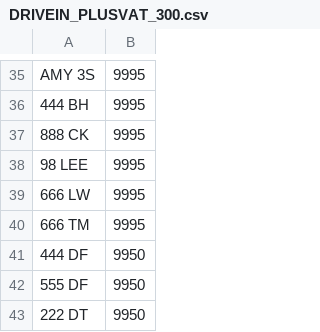
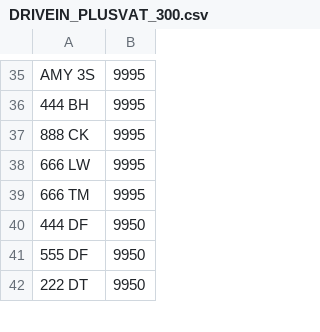
Before and after one commit to jamessaperia/simplyreg, a CSV file: csv/DRIVEIN_PLUSVAT_300.csv, drawn as a sheet; only a part is shown, gaps mark what is left out.

```diff
--- a/csv/DRIVEIN_PLUSVAT_300.csv
+++ b/csv/DRIVEIN_PLUSVAT_300.csv
@@ -37,3 +37,2 @@ AMY 3S,9995
 888 CK,9995
-98 LEE,9995
 666 LW,9995
```
Also changed, not shown: csv/T12ADE_NOVAT_380.csv.
